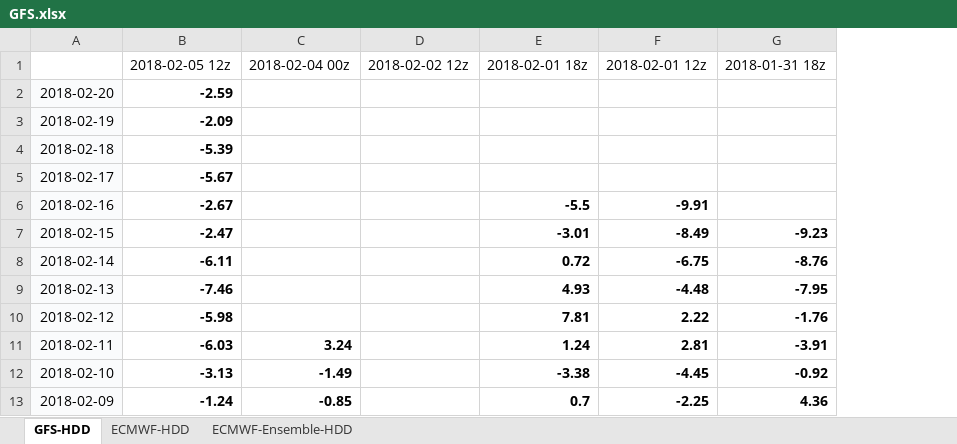
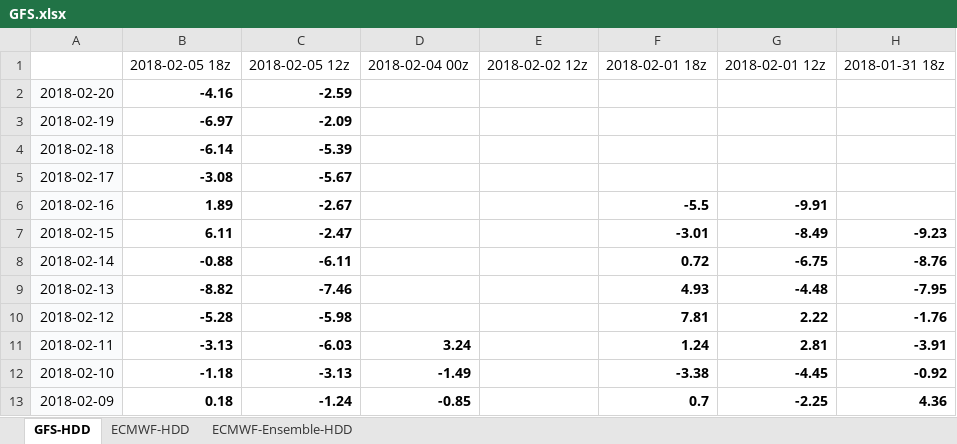
Before and after one commit to shuowenwei/TradingPlans, an Excel workbook: GFS/GFS.xlsx, sheet GFS-HDD, drawn as a sheet; only a part is shown; values as stored, in another font and other column widths than the file's, no borders; conditional formats not drawn; the diff names each change by its address in the sheet, - before the commit and + after, or states it on an @@ line.

Commit message:
updage GFS on 201802051941

```diff
--- a/GFS/GFS.xlsx (sheet GFS-HDD)
+++ b/GFS/GFS.xlsx (sheet GFS-HDD)
+column B, rows 1-13: 2018-02-05 18z | -4.16 | -6.97 | -6.14 | -3.08 | 1.89 | 6.11 | -0.88 | -8.82 | -5.28 | -3.13 | -1.18 | 0.18
```
Also changed, not shown: sheet ECMWF-Ensemble-HDD, formulas that keep their value.
